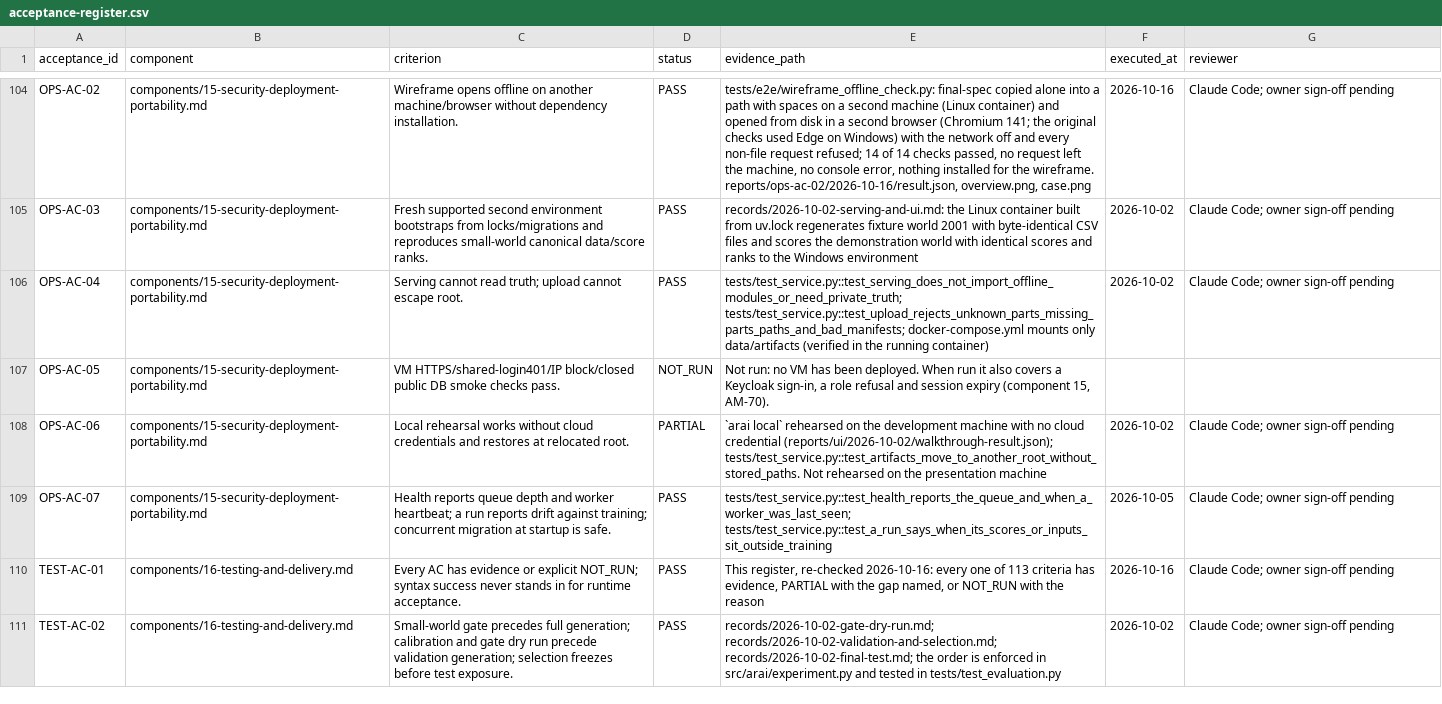
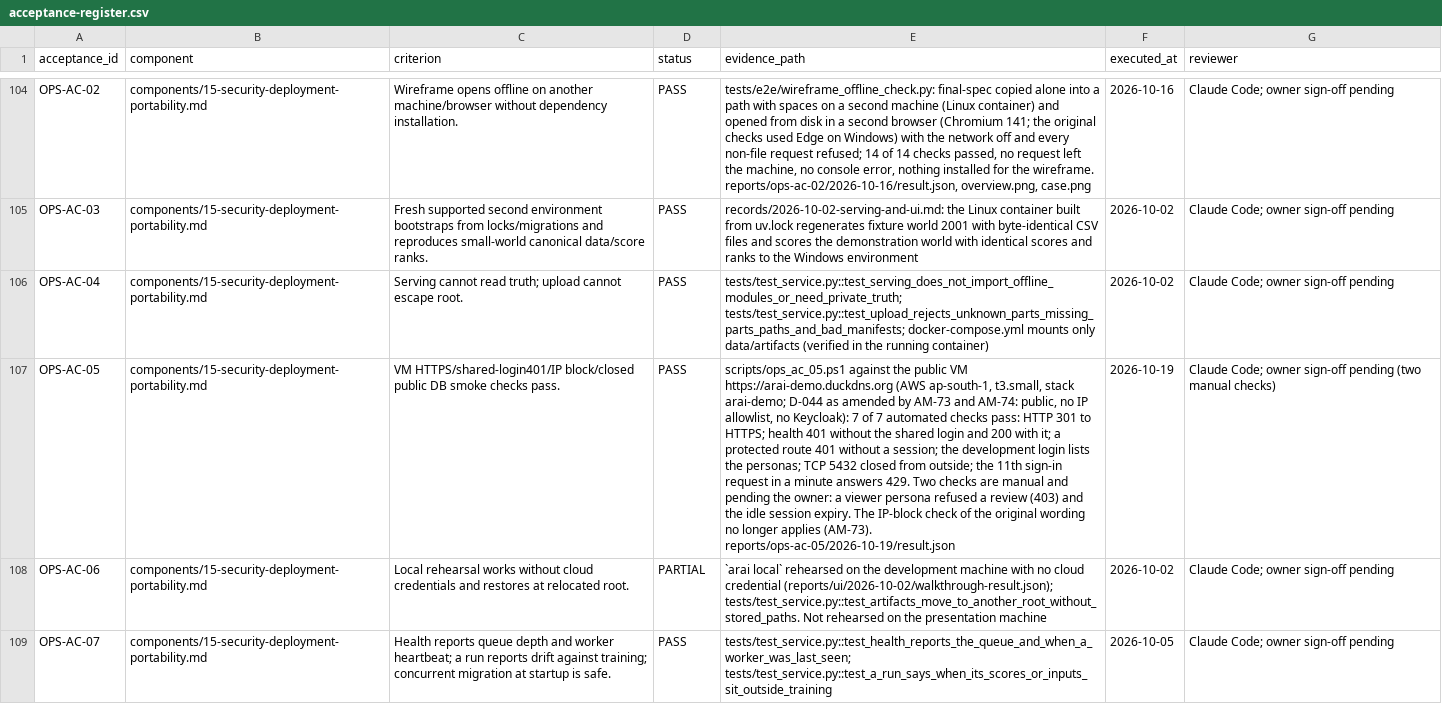
Before and after one commit to pragatheeswaran-cds/ARAI, a CSV file: final-spec/acceptance-register.csv, drawn as a sheet; only a part is shown, gaps mark what is left out; the shorter side is filled out with more unchanged rows; the diff names each change by its address in the sheet, - before the commit and + after, or states it on an @@ line.

```diff
--- a/final-spec/acceptance-register.csv
+++ b/final-spec/acceptance-register.csv
-D107 (status): NOT_RUN
+D107 (status): PASS
-E107 (evidence_path): Not run: no VM has been deployed. When run it also covers a Keycloak sign-in, a role refusal and session expiry (component 15, AM-70).
+E107 (evidence_path): scripts/ops_ac_05.ps1 against the public VM https://arai-demo.duckdns.org (AWS ap-south-1, t3.small, stack arai-demo; D-044 as amended by AM-73 and AM-74: public, no IP allowlist, no Keycloak): 7 of 7 automated checks pass: HTTP 301 to HTTPS; health 401 without the shared login and 200 with it; a protected route 401 without a session; the development login lists the personas; TCP 5432 closed from outside; the 11th sign-in request in a minute answers 429. Two checks are manual and pending the owner: a viewer persona refused a review (403) and the idle session expiry. The IP-block check of the original wording no longer applies (AM-73). reports/ops-ac-05/2026-10-19/result.json
-F107 (executed_at): (empty)
+F107 (executed_at): 2026-10-19
-G107 (reviewer): (empty)
+G107 (reviewer): Claude Code; owner sign-off pending (two manual checks)
```
Also changed, not shown: 3 other files.
